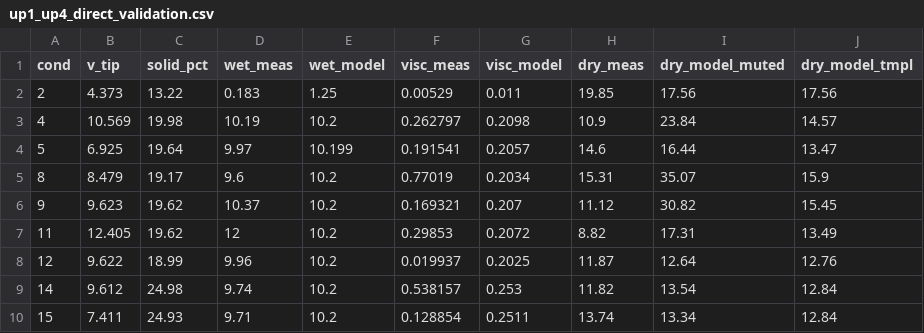
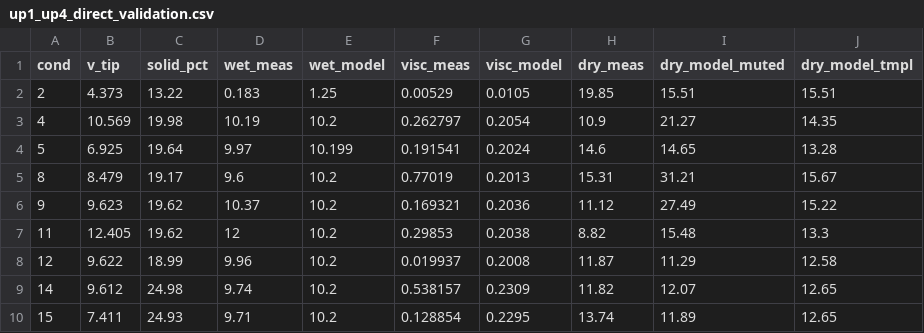
Before and after one commit to mtlair/Bigblue_mixing, a CSV file: unified_output/up1_up4_direct_validation.csv, drawn as a sheet.

```diff
--- a/unified_output/up1_up4_direct_validation.csv
+++ b/unified_output/up1_up4_direct_validation.csv
@@ -1,10 +1,10 @@
 "cond","v_tip","solid_pct","wet_meas","wet_model","visc_meas","visc_model","dry_meas","dry_model_muted","dry_model_tmpl"
-2,4.373,13.22,0.183,1.25,0.00529,0.011,19.85,17.56,17.56
-4,10.569,19.98,10.19,10.2,0.262797,0.2098,10.9,23.84,14.57
-5,6.925,19.64,9.97,10.199,0.191541,0.2057,14.6,16.44,13.47
-8,8.479,19.17,9.6,10.2,0.77019,0.2034,15.31,35.07,15.9
-9,9.623,19.62,10.37,10.2,0.169321,0.207,11.12,30.82,15.45
-11,12.405,19.62,12,10.2,0.29853,0.2072,8.82,17.31,13.49
-12,9.622,18.99,9.96,10.2,0.019937,0.2025,11.87,12.64,12.76
-14,9.612,24.98,9.74,10.2,0.538157,0.253,11.82,13.54,12.84
-15,7.411,24.93,9.71,10.2,0.128854,0.2511,13.74,13.34,12.84
+2,4.373,13.22,0.183,1.25,0.00529,0.0105,19.85,15.51,15.51
+4,10.569,19.98,10.19,10.2,0.262797,0.2054,10.9,21.27,14.35
+5,6.925,19.64,9.97,10.199,0.191541,0.2024,14.6,14.65,13.28
+8,8.479,19.17,9.6,10.2,0.77019,0.2013,15.31,31.21,15.67
+9,9.623,19.62,10.37,10.2,0.169321,0.2036,11.12,27.49,15.22
+11,12.405,19.62,12,10.2,0.29853,0.2038,8.82,15.48,13.3
+12,9.622,18.99,9.96,10.2,0.019937,0.2008,11.87,11.29,12.58
+14,9.612,24.98,9.74,10.2,0.538157,0.2309,11.82,12.07,12.65
+15,7.411,24.93,9.71,10.2,0.128854,0.2295,13.74,11.89,12.65
```
Also changed, not shown: data/cond_process.csv, unified_output/nominal_chain_outputs.csv, 11 other files.
